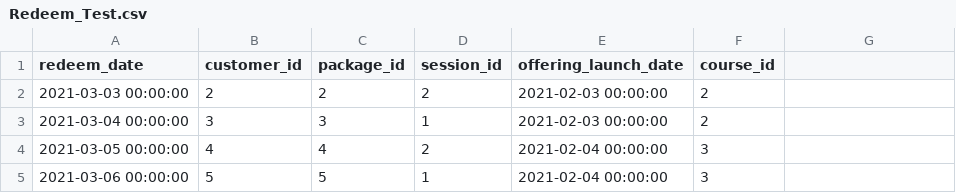
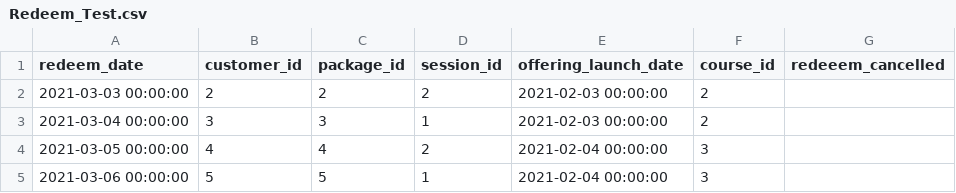
Before and after one commit to Jh123x/cs2102-project, a CSV file: SQL/test data/schema test/Redeem_Test.csv, drawn as a sheet; the diff names each change by its address in the sheet, - before the commit and + after, or states it on an @@ line.

```diff
--- a/SQL/test data/schema test/Redeem_Test.csv
+++ b/SQL/test data/schema test/Redeem_Test.csv
-G1: (empty)
+G1: redeeem_cancelled
```
Also changed, not shown: SQL/test data/schema fail/Redeem_Test.csv, SQL/test data/schema fail/Registers_Test.csv, 1 other file.
